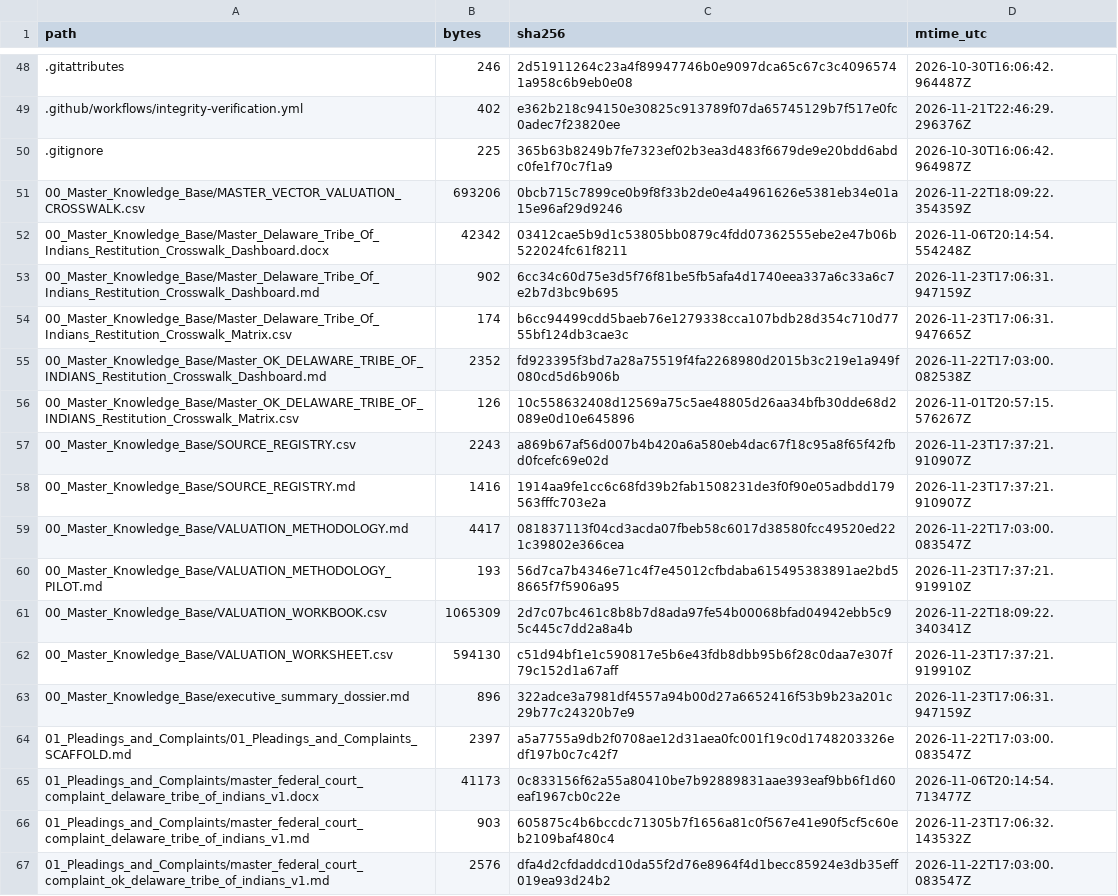
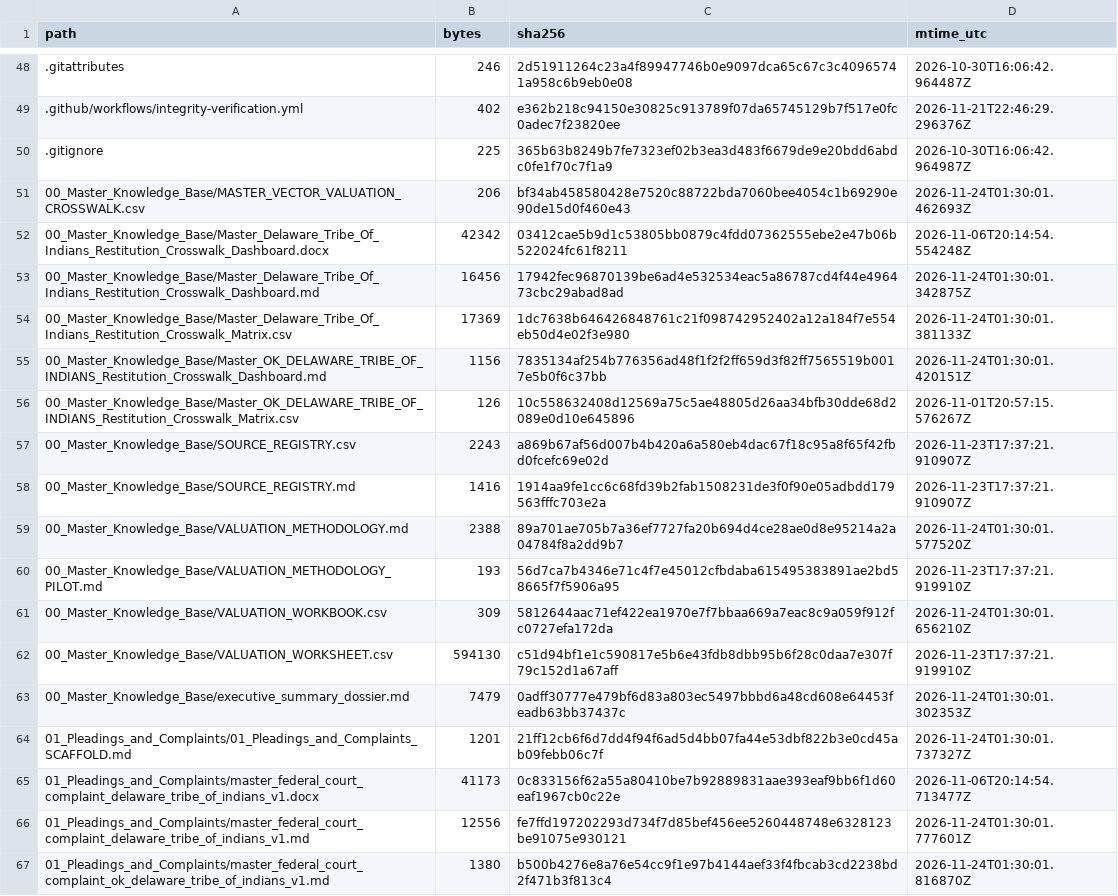
Before and after one commit to GlobalRestitutionAlliance/turtle-island-us-ok-delaware-tribe-of-indians-master-litigation, a CSV file: 99_Archives_and_Manifests/MANIFEST_SHA256.csv, drawn as a sheet; only a part is shown, gaps mark what is left out; the diff covers the shown part only.

```diff
--- a/99_Archives_and_Manifests/MANIFEST_SHA256.csv
+++ b/99_Archives_and_Manifests/MANIFEST_SHA256.csv
@@ -50,7 +50,7 @@ path,bytes,sha256,mtime_utc
 .gitignore,225,365b63b8249b7fe7323ef02b3ea3d483f6679de9e20bdd6abdc0fe1f70c7f1a9,2026-10-30T16:06:42.964987Z
-00_Master_Knowledge_Base/MASTER_VECTOR_VALUATION_CROSSWALK.csv,693206,0bcb715c7899ce0b9f8f33b2de0e4a4961626e5381eb34e01a15e96af29d9246,2026-11-22T18:09:22.354359Z
+00_Master_Knowledge_Base/MASTER_VECTOR_VALUATION_CROSSWALK.csv,206,bf34ab458580428e7520c88722bda7060bee4054c1b69290e90de15d0f460e43,2026-11-24T01:30:01.462693Z
 00_Master_Knowledge_Base/Master_Delaware_Tribe_Of_Indians_Restitution_Crosswalk_Dashboard.docx,42342,03412cae5b9d1c53805bb0879c4fdd07362555ebe2e47b06b522024fc61f8211,2026-11-06T20:14:54.554248Z
-00_Master_Knowledge_Base/Master_Delaware_Tribe_Of_Indians_Restitution_Crosswalk_Dashboard.md,902,6cc34c60d75e3d5f76f81be5fb5afa4d1740eea337a6c33a6c7e2b7d3bc9b695,2026-11-23T17:06:31.947159Z
-00_Master_Knowledge_Base/Master_Delaware_Tribe_Of_Indians_Restitution_Crosswalk_Matrix.csv,174,b6cc94499cdd5baeb76e1279338cca107bdb28d354c710d7755bf124db3cae3c,2026-11-23T17:06:31.947665Z
-00_Master_Knowledge_Base/Master_OK_DELAWARE_TRIBE_OF_INDIANS_Restitution_Crosswalk_Dashboard.md,2352,fd923395f3bd7a28a75519f4fa2268980d2015b3c219e1a949f080cd5d6b906b,2026-11-22T17:03:00.082538Z
+00_Master_Knowledge_Base/Master_Delaware_Tribe_Of_Indians_Restitution_Crosswalk_Dashboard.md,16456,17942fec96870139be6ad4e532534eac5a86787cd4f44e496473cbc29abad8ad,2026-11-24T01:30:01.342875Z
+00_Master_Knowledge_Base/Master_Delaware_Tribe_Of_Indians_Restitution_Crosswalk_Matrix.csv,17369,1dc7638b646426848761c21f098742952402a12a184f7e554eb50d4e02f3e980,2026-11-24T01:30:01.381133Z
+00_Master_Knowledge_Base/Master_OK_DELAWARE_TRIBE_OF_INDIANS_Restitution_Crosswalk_Dashboard.md,1156,7835134af254b776356ad48f1f2f2ff659d3f82ff7565519b0017e5b0f6c37bb,2026-11-24T01:30:01.420151Z
 00_Master_Knowledge_Base/Master_OK_DELAWARE_TRIBE_OF_INDIANS_Restitution_Crosswalk_Matrix.csv,126,10c558632408d12569a75c5ae48805d26aa34bfb30dde68d2089e0d10e645896,2026-11-01T20:57:15.576267Z
@@ -58,10 +58,10 @@ path,bytes,sha256,mtime_utc
 00_Master_Knowledge_Base/SOURCE_REGISTRY.md,1416,1914aa9fe1cc6c68fd39b2fab1508231de3f0f90e05adbdd179563fffc703e2a,2026-11-23T17:37:21.910907Z
-00_Master_Knowledge_Base/VALUATION_METHODOLOGY.md,4417,081837113f04cd3acda07fbeb58c6017d38580fcc49520ed221c39802e366cea,2026-11-22T17:03:00.083547Z
+00_Master_Knowledge_Base/VALUATION_METHODOLOGY.md,2388,89a701ae705b7a36ef7727fa20b694d4ce28ae0d8e95214a2a04784f8a2dd9b7,2026-11-24T01:30:01.577520Z
 00_Master_Knowledge_Base/VALUATION_METHODOLOGY_PILOT.md,193,56d7ca7b4346e71c4f7e45012cfbdaba615495383891ae2bd58665f7f5906a95,2026-11-23T17:37:21.919910Z
-00_Master_Knowledge_Base/VALUATION_WORKBOOK.csv,1065309,2d7c07bc461c8b8b7d8ada97fe54b00068bfad04942ebb5c95c445c7dd2a8a4b,2026-11-22T18:09:22.340341Z
+00_Master_Knowledge_Base/VALUATION_WORKBOOK.csv,309,5812644aac71ef422ea1970e7f7bbaa669a7eac8c9a059f912fc0727efa172da,2026-11-24T01:30:01.656210Z
 00_Master_Knowledge_Base/VALUATION_WORKSHEET.csv,594130,c51d94bf1e1c590817e5b6e43fdb8dbb95b6f28c0daa7e307f79c152d1a67aff,2026-11-23T17:37:21.919910Z
-00_Master_Knowledge_Base/executive_summary_dossier.md,896,322adce3a7981df4557a94b00d27a6652416f53b9b23a201c29b77c24320b7e9,2026-11-23T17:06:31.947159Z
-01_Pleadings_and_Complaints/01_Pleadings_and_Complaints_SCAFFOLD.md,2397,a5a7755a9db2f0708ae12d31aea0fc001f19c0d1748203326edf197b0c7c42f7,2026-11-22T17:03:00.083547Z
+00_Master_Knowledge_Base/executive_summary_dossier.md,7479,0adff30777e479bf6d83a803ec5497bbbd6a48cd608e64453feadb63bb37437c,2026-11-24T01:30:01.302353Z
+01_Pleadings_and_Complaints/01_Pleadings_and_Complaints_SCAFFOLD.md,1201,21ff12cb6f6d7dd4f94f6ad5d4bb07fa44e53dbf822b3e0cd45ab09febb06c7f,2026-11-24T01:30:01.737327Z
 01_Pleadings_and_Complaints/master_federal_court_complaint_delaware_tribe_of_indians_v1.docx,41173,0c833156f62a55a80410be7b92889831aae393eaf9bb6f1d60eaf1967cb0c22e,2026-11-06T20:14:54.713477Z
-01_Pleadings_and_Complaints/master_federal_court_complaint_delaware_tribe_of_indians_v1.md,903,605875c4b6bccdc71305b7f1656a81c0f567e41e90f5cf5c60eb2109baf480c4,2026-11-23T17:06:32.143532Z
-01_Pleadings_and_Complaints/master_federal_court_complaint_ok_delaware_tribe_of_indians_v1.md,2576,dfa4d2cfdaddcd10da55f2d76e8964f4d1becc85924e3db35eff019ea93d24b2,2026-11-22T17:03:00.083547Z
+01_Pleadings_and_Complaints/master_federal_court_complaint_delaware_tribe_of_indians_v1.md,12556,fe7ffd197202293d734f7d85bef456ee5260448748e6328123be91075e930121,2026-11-24T01:30:01.777601Z
+01_Pleadings_and_Complaints/master_federal_court_complaint_ok_delaware_tribe_of_indians_v1.md,1380,b500b4276e8a76e54cc9f1e97b4144aef33f4fbcab3cd2238bd2f471b3f813c4,2026-11-24T01:30:01.816870Z
```
Also changed, not shown: 80 edited cells elsewhere in this file, 37 other files.
